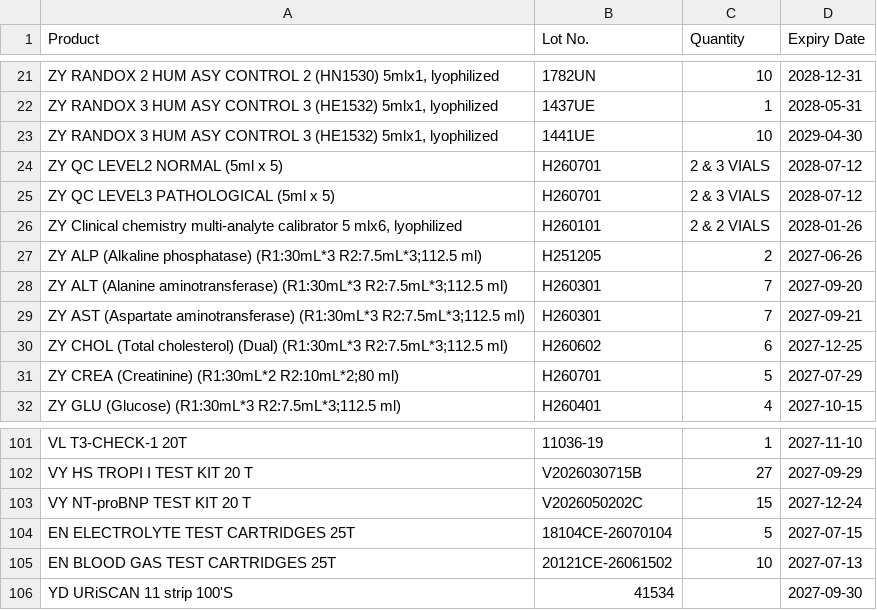
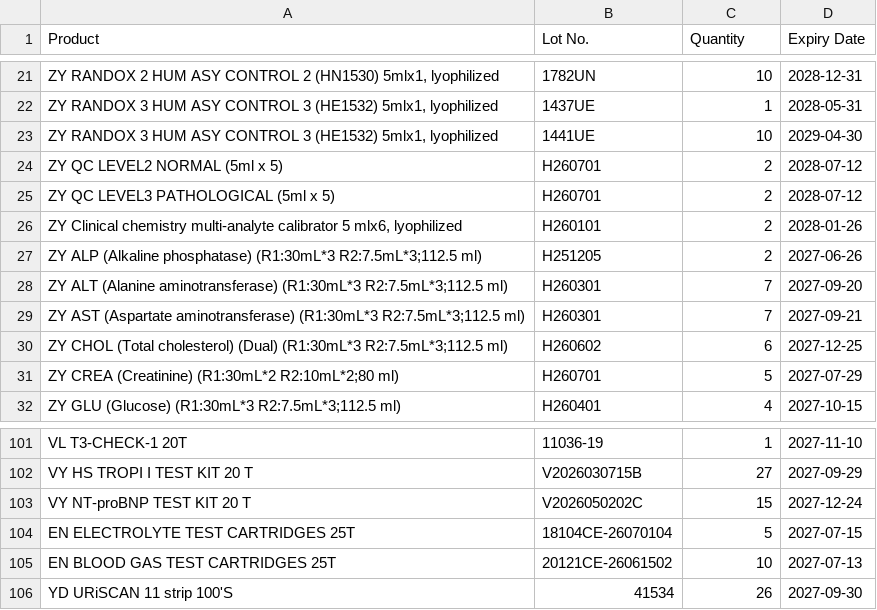
Before and after one commit to MDSIOffice/medlane, a CSV file: INVENTORY 11:11.csv, drawn as a sheet; only a part is shown, gaps mark what is left out; the diff names each change by its address in the sheet, - before the commit and + after, or states it on an @@ line.

```diff
--- a/INVENTORY 11:11.csv
+++ b/INVENTORY 11:11.csv
-C24:C25 (Quantity): 2 & 3 VIALS
+C24:C25 (Quantity): 2
-C26 (Quantity): 2 & 2 VIALS
+C26 (Quantity): 2
-C106 (Quantity): (empty)
+C106 (Quantity): 26
```
Also changed, not shown: medlane_products_services_2026.csv, 1 other file.
